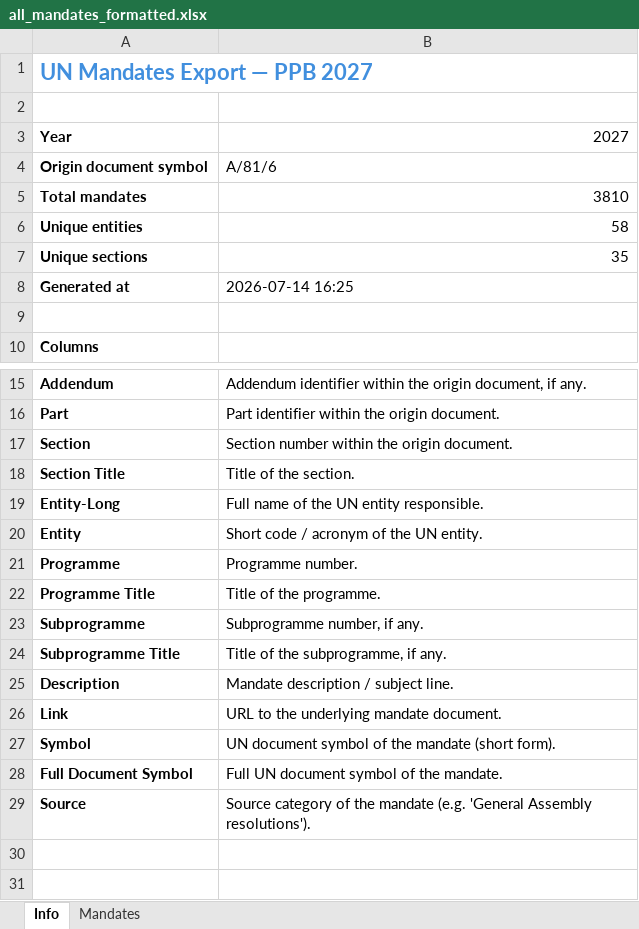
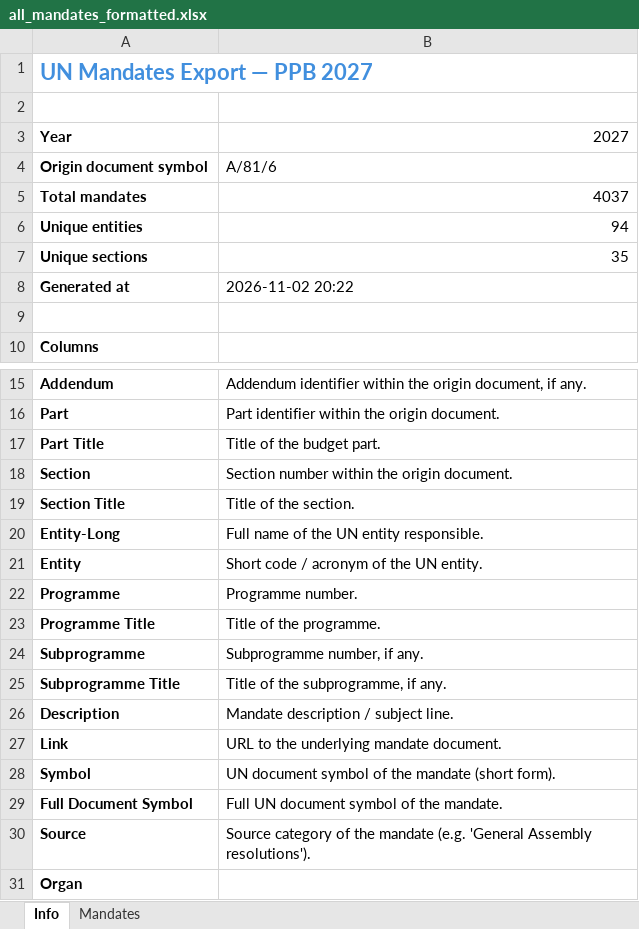
Before and after one commit to united-nations/mandates, an Excel workbook: data/processed/ppb2027/all_mandates_formatted.xlsx, sheet Info, drawn as a sheet; only a part is shown, gaps mark what is left out; values as stored, in another font and other column widths than the file's, no borders; the diff names each change by its address in the sheet, - before the commit and + after, or states it on an @@ line.

```diff
--- a/data/processed/ppb2027/all_mandates_formatted.xlsx (sheet Info)
+++ b/data/processed/ppb2027/all_mandates_formatted.xlsx (sheet Info)
-B5: 3810
+B5: 4037
-B6: 58
+B6: 94
-B8: 2026-07-14 16:25
+B8: 2026-11-02 20:22
+row 17: Part Title | Title of the budget part.
+row 31: Organ
```
Also changed, not shown: sheet Mandates, data/processed/ppb2027/all_mandates.xlsx, 41 other files.
